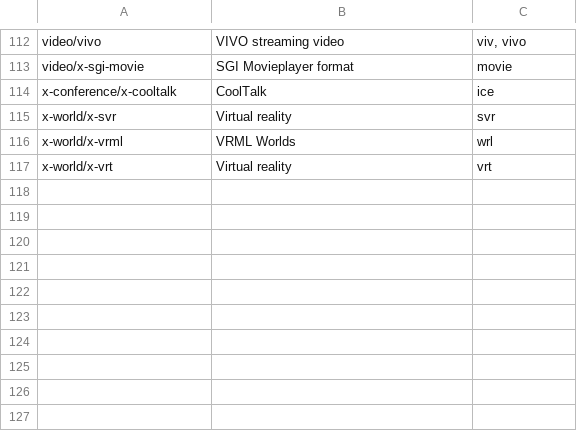
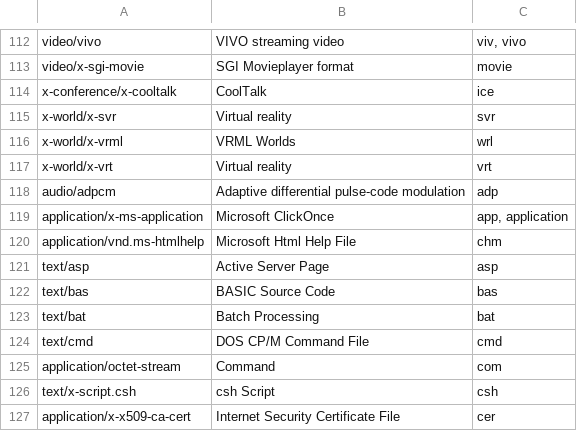
Before and after one commit to OpenNTI/nti.common, a CSV file: src/nti/common/mimetypes.csv, drawn as a sheet; only a part is shown, gaps mark what is left out.

Commit message:
add some mimetypes
git-svn-id: https://repos.nextthought.com/svn/nti-svn/nti.common/trunk@90557 3dfb626b-079f-4ab1-a9f6-4654e5377508

```diff
--- a/src/nti/common/mimetypes.csv
+++ b/src/nti/common/mimetypes.csv
@@ -117 +117,11 @@ x-world/x-vrml,VRML Worlds,wrl
 x-world/x-vrt,Virtual reality,vrt
+audio/adpcm,Adaptive differential pulse-code modulation,adp
+application/x-ms-application,Microsoft ClickOnce,"app, application"
+application/vnd.ms-htmlhelp,Microsoft Html Help File,chm
+text/asp,Active Server Page,asp
+text/bas,BASIC Source Code,bas
+text/bat,Batch Processing,bat
+text/cmd,DOS CP/M Command File,cmd
+application/octet-stream,Command,com
+text/x-script.csh,csh Script,csh
+application/x-x509-ca-cert,Internet Security Certificate File,cer
```
